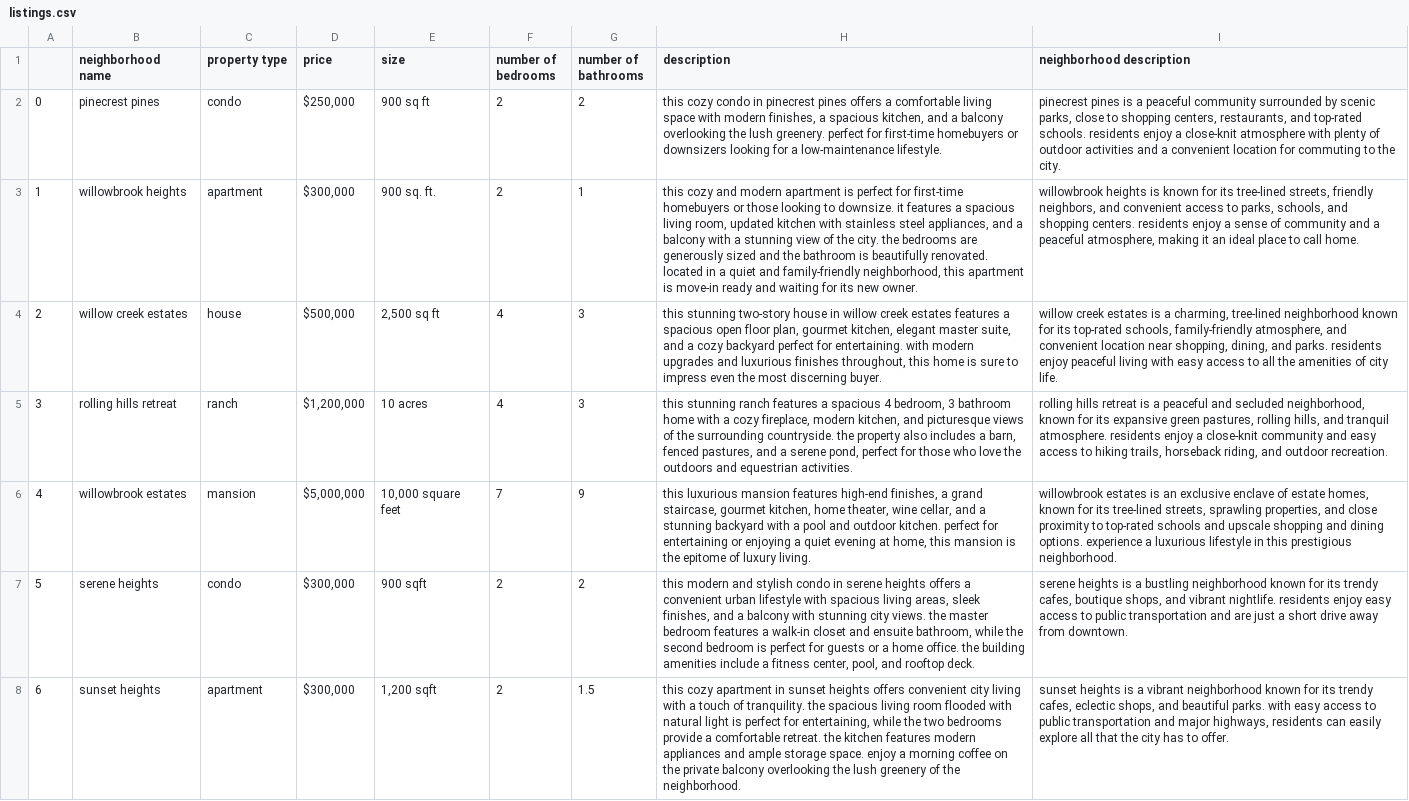
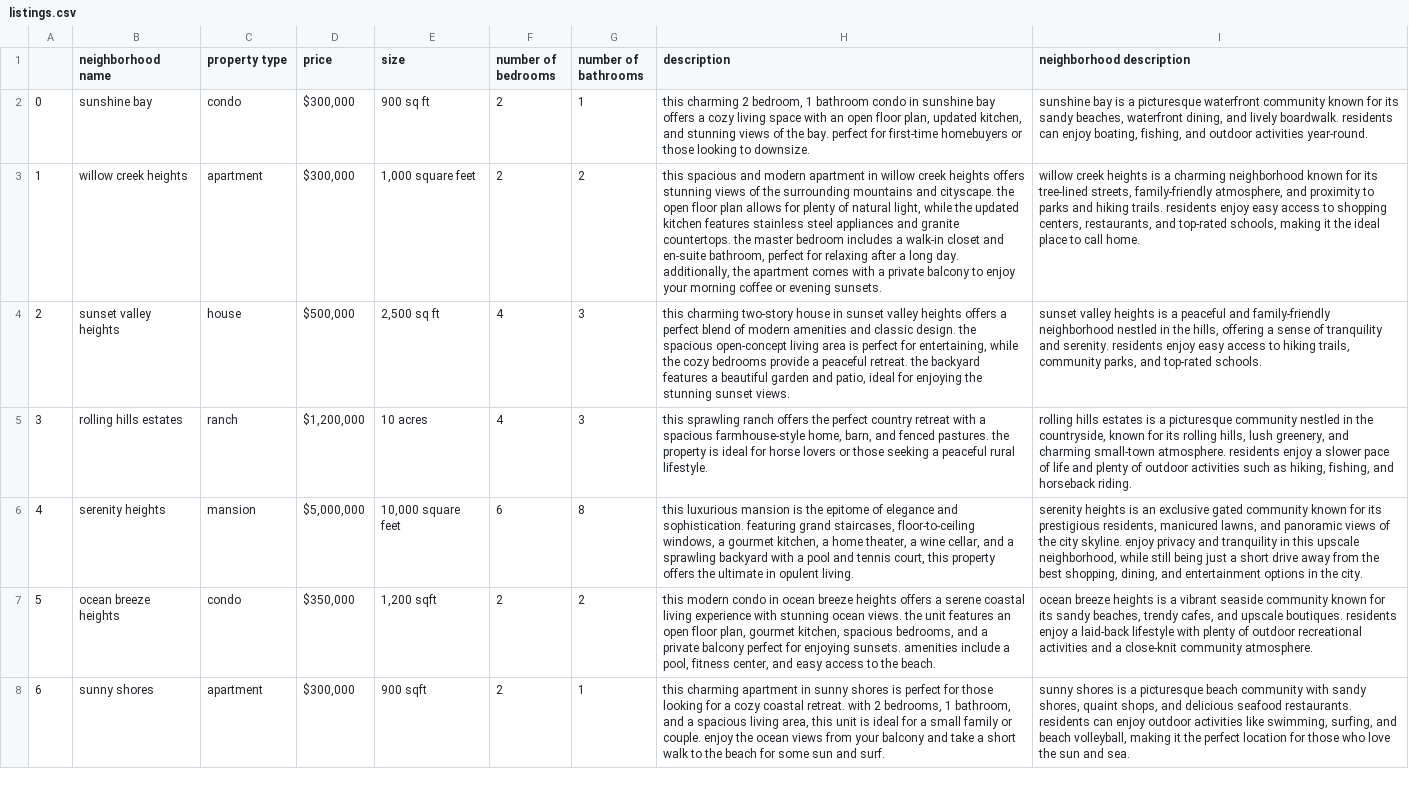
Before and after one commit to wcy41gtc/llm-personalized-real-estate-agent, a CSV file: listings.csv, drawn as a sheet; only a part is shown; the diff covers the shown part only; the diff names each change by its address in the sheet, - before the commit and + after, or states it on an @@ line.

Commit message:
Implement HomeMatch.py, initialized readme

```diff
--- a/listings.csv
+++ b/listings.csv
-B2 (neighborhood name): pinecrest pines
+B2 (neighborhood name): sunshine bay
-D2 (price): $250,000
+D2 (price): $300,000
-G2 (number of bathrooms): 2
+G2 (number of bathrooms): 1
-H2 (description): this cozy condo in pinecrest pines offers a comfortable living space with modern finishes, a spacious kitchen, and a balcony overlooking the lush greenery. perfect for first-time homebuyers or downsizers looking for a low-maintenance lifestyle.
+H2 (description): this charming 2 bedroom, 1 bathroom condo in sunshine bay offers a cozy living space with an open floor plan, updated kitchen, and stunning views of the bay. perfect for first-time homebuyers or those looking to downsize.
-I2 (neighborhood description): pinecrest pines is a peaceful community surrounded by scenic parks, close to shopping centers, restaurants, and top-rated schools. residents enjoy a close-knit atmosphere with plenty of outdoor activities and a convenient location for commuting to the city.
+I2 (neighborhood description): sunshine bay is a picturesque waterfront community known for its sandy beaches, waterfront dining, and lively boardwalk. residents can enjoy boating, fishing, and outdoor activities year-round.
-B3 (neighborhood name): willowbrook heights
+B3 (neighborhood name): willow creek heights
-E3 (size): 900 sq. ft.
+E3 (size): 1,000 square feet
-G3 (number of bathrooms): 1
+G3 (number of bathrooms): 2
-H3 (description): this cozy and modern apartment is perfect for first-time homebuyers or those looking to downsize. it features a spacious living room, updated kitchen with stainless steel appliances, and a balcony with a stunning view of the city. the bedrooms are generously sized and the bathroom is beautifully renovated. located in a quiet and family-friendly neighborhood, this apartment is move-in ready and waiting for its new owner.
+H3 (description): this spacious and modern apartment in willow creek heights offers stunning views of the surrounding mountains and cityscape. the open floor plan allows for plenty of natural light, while the updated kitchen features stainless steel appliances and granite countertops. the master bedroom includes a walk-in closet and en-suite bathroom, perfect for relaxing after a long day. additionally, the apartment comes with a private balcony to enjoy your morning coffee or evening sunsets.
-I3 (neighborhood description): willowbrook heights is known for its tree-lined streets, friendly neighbors, and convenient access to parks, schools, and shopping centers. residents enjoy a sense of community and a peaceful atmosphere, making it an ideal place…
+I3 (neighborhood description): willow creek heights is a charming neighborhood known for its tree-lined streets, family-friendly atmosphere, and proximity to parks and hiking trails. residents enjoy easy access to shopping centers, restaurants, and top-rated schools, making it the ideal place…
-B4 (neighborhood name): willow creek estates
+B4 (neighborhood name): sunset valley heights
-H4 (description): this stunning two-story house in willow creek estates features a spacious open floor plan, gourmet kitchen, elegant master suite, and a cozy backyard perfect for entertaining. with modern upgrades and luxurious finishes throughout, this home is sure to impress even the most discerning buyer.
+H4 (description): this charming two-story house in sunset valley heights offers a perfect blend of modern amenities and classic design. the spacious open-concept living area is perfect for entertaining, while the cozy bedrooms provide a peaceful retreat. the backyard features a beautiful garden and patio, ideal for enjoying the stunning sunset views.
-I4 (neighborhood description): willow creek estates is a charming, tree-lined neighborhood known for its top-rated schools, family-friendly atmosphere, and convenient location near shopping, dining, and parks. residents enjoy peaceful living with easy access to all the amenities of city life.
+I4 (neighborhood description): sunset valley heights is a peaceful and family-friendly neighborhood nestled in the hills, offering a sense of tranquility and serenity. residents enjoy easy access to hiking trails, community parks, and top-rated schools.
-B5 (neighborhood name): rolling hills retreat
+B5 (neighborhood name): rolling hills estates
-H5 (description): this stunning ranch features a spacious 4 bedroom, 3 bathroom home with a cozy fireplace, modern kitchen, and picturesque views of the surrounding countryside. the property also includes a barn, fenced pastures, and a serene pond, perfect for those who love the outdoors and equestrian activities.
+H5 (description): this sprawling ranch offers the perfect country retreat with a spacious farmhouse-style home, barn, and fenced pastures. the property is ideal for horse lovers or those seeking a peaceful rural lifestyle.
-I5 (neighborhood description): rolling hills retreat is a peaceful and secluded neighborhood, known for its expansive green pastures, rolling hills, and tranquil atmosphere. residents enjoy a close-knit community and easy access to hiking trails, horseback riding, and outdoor recreation.
+I5 (neighborhood description): rolling hills estates is a picturesque community nestled in the countryside, known for its rolling hills, lush greenery, and charming small-town atmosphere. residents enjoy a slower pace of life and plenty of outdoor activities such as hiking, fishing, and horseback riding.
-B6 (neighborhood name): willowbrook estates
+B6 (neighborhood name): serenity heights
-F6 (number of bedrooms): 7
+F6 (number of bedrooms): 6
-G6 (number of bathrooms): 9
+G6 (number of bathrooms): 8
-H6 (description): …luxurious mansion features high-end finishes, a grand staircase, gourmet kitchen, home theater, wine cellar, and a stunning backyard with a pool and outdoor kitchen. perfect for entertaining or enjoying a quiet evening at home, this mansion is the epitome of luxury living.
+H6 (description): …luxurious mansion is the epitome of elegance and sophistication. featuring grand staircases, floor-to-ceiling windows, a gourmet kitchen, a home theater, a wine cellar, and a sprawling backyard with a pool and tennis court, this property offers the ultimate in opulent living.
-I6 (neighborhood description): willowbrook estates is an exclusive enclave of estate homes, known for its tree-lined streets, sprawling properties, and close proximity to top-rated schools and upscale shopping and dining options. experience a luxurious lifestyle in this prestigious neighborhood.
+I6 (neighborhood description): serenity heights is an exclusive gated community known for its prestigious residents, manicured lawns, and panoramic views of the city skyline. enjoy privacy and tranquility in this upscale neighborhood, while still being just a short drive away from the best shopping, dining, and entertainment options in the city.
-B7 (neighborhood name): serene heights
+B7 (neighborhood name): ocean breeze heights
-D7 (price): $300,000
+D7 (price): $350,000
-E7 (size): 900 sqft
+E7 (size): 1,200 sqft
-H7 (description): this modern and stylish condo in serene heights offers a convenient urban lifestyle with spacious living areas, sleek finishes, and a balcony with stunning city views. the master bedroom features a walk-in closet and ensuite bathroom, while the second bedroom is perfect for guests or a home office. the building amenities include a fitness center, pool, and rooftop deck.
+H7 (description): this modern condo in ocean breeze heights offers a serene coastal living experience with stunning ocean views. the unit features an open floor plan, gourmet kitchen, spacious bedrooms, and a private balcony perfect for enjoying sunsets. amenities include a pool, fitness center, and easy access to the beach.
-I7 (neighborhood description): serene heights is a bustling neighborhood known for its trendy cafes, boutique shops, and vibrant nightlife. residents enjoy easy access to public transportation and are just a short drive away from downtown.
+I7 (neighborhood description): ocean breeze heights is a vibrant seaside community known for its sandy beaches, trendy cafes, and upscale boutiques. residents enjoy a laid-back lifestyle with plenty of outdoor recreational activities and a close-knit community atmosphere.
-B8 (neighborhood name): sunset heights
+B8 (neighborhood name): sunny shores
-E8 (size): 1,200 sqft
+E8 (size): 900 sqft
-G8 (number of bathrooms): 1.5
+G8 (number of bathrooms): 1
-H8 (description): this cozy apartment in sunset heights offers convenient city living with a touch of tranquility. the spacious living room flooded with natural light is perfect for entertaining, while the two bedrooms provide a comfortable retreat. the kitchen features modern appliances and ample storage space. enjoy a morning coffee on the private balcony overlooking the lush greenery of the neighborhood.
+H8 (description): this charming apartment in sunny shores is perfect for those looking for a cozy coastal retreat. with 2 bedrooms, 1 bathroom, and a spacious living area, this unit is ideal for a small family or couple. enjoy the ocean views from your balcony and take a short walk to the beach for some sun and surf.
-I8 (neighborhood description): sunset heights is a vibrant neighborhood known for its trendy cafes, eclectic shops, and beautiful parks. with easy access to public transportation and major highways, residents can easily explore all that the city has to offer.
+I8 (neighborhood description): sunny shores is a picturesque beach community with sandy shores, quaint shops, and delicious seafood restaurants. residents can enjoy outdoor activities like swimming, surfing, and beach volleyball, making it the perfect location for those who love the sun and sea.
```
Also changed, not shown: 68 edited cells elsewhere in this file, 7 other files.
